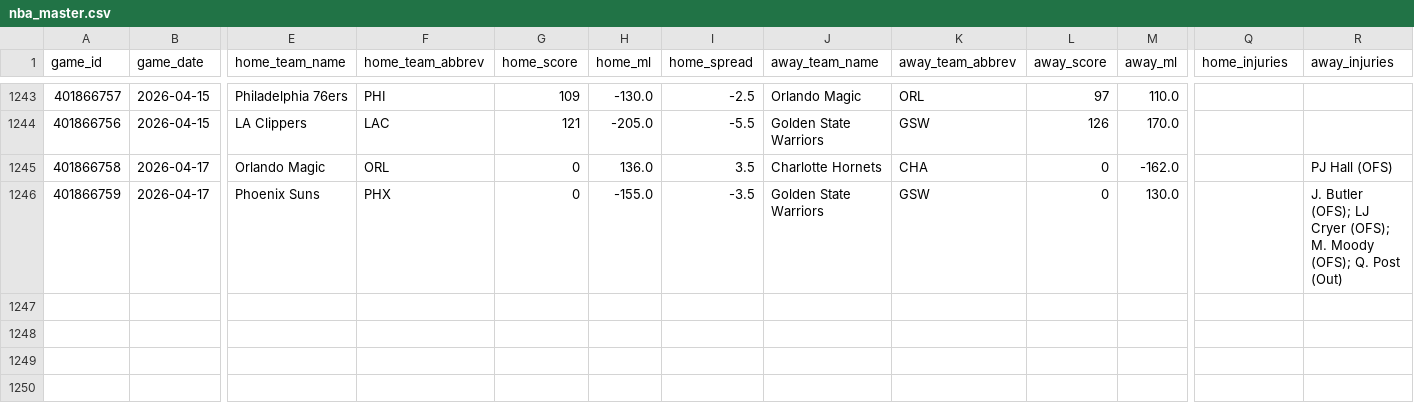
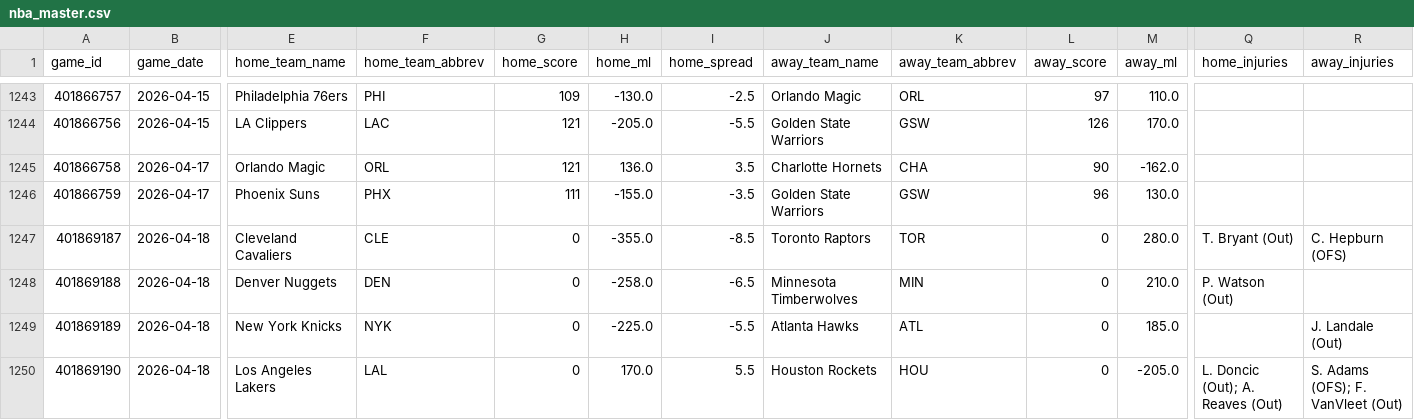
Before and after one commit to oliver-monday/NBAgent, a CSV file: data/nba_master.csv, drawn as a sheet; only a part is shown, gaps mark what is left out; rows hold the shown columns only; the diff names each change by its address in the sheet, - before the commit and + after, or states it on an @@ line.

```diff
--- a/data/nba_master.csv
+++ b/data/nba_master.csv
-G1245 (home_score): 0
+G1245 (home_score): 121
-L1245 (away_score): 0
+L1245 (away_score): 90
-R1245 (away_injuries): PJ Hall (OFS)
+R1245 (away_injuries): (empty)
-G1246 (home_score): 0
+G1246 (home_score): 111
-L1246 (away_score): 0
+L1246 (away_score): 96
-R1246 (away_injuries): J. Butler (OFS); LJ Cryer (OFS); M. Moody (OFS); Q. Post (Out)
+R1246 (away_injuries): (empty)
+row 1247: 401869187 | 2026-04-18 | Cleveland Cavaliers | CLE | 0 | -355.0 | -8.5 | Toronto Raptors | TOR | 0 | 280.0 | T. Bryant (Out) | C. Hepburn (OFS)
+row 1248: 401869188 | 2026-04-18 | Denver Nuggets | DEN | 0 | -258.0 | -6.5 | Minnesota Timberwolves | MIN | 0 | 210.0 | P. Watson (Out)
+row 1249: 401869189 | 2026-04-18 | New York Knicks | NYK | 0 | -225.0 | -5.5 | Atlanta Hawks | ATL | 0 | 185.0 |  | J. Landale (Out)
+row 1250: 401869190 | 2026-04-18 | Los Angeles Lakers | LAL | 0 | 170.0 | 5.5 | Houston Rockets | HOU | 0 | -205.0 | L. Doncic (Out); A. Reaves (Out) | S. Adams (OFS); F. VanVleet (Out)
```
Also changed, not shown: data/player_dim.csv, data/team_game_log.csv, 3 other files.
